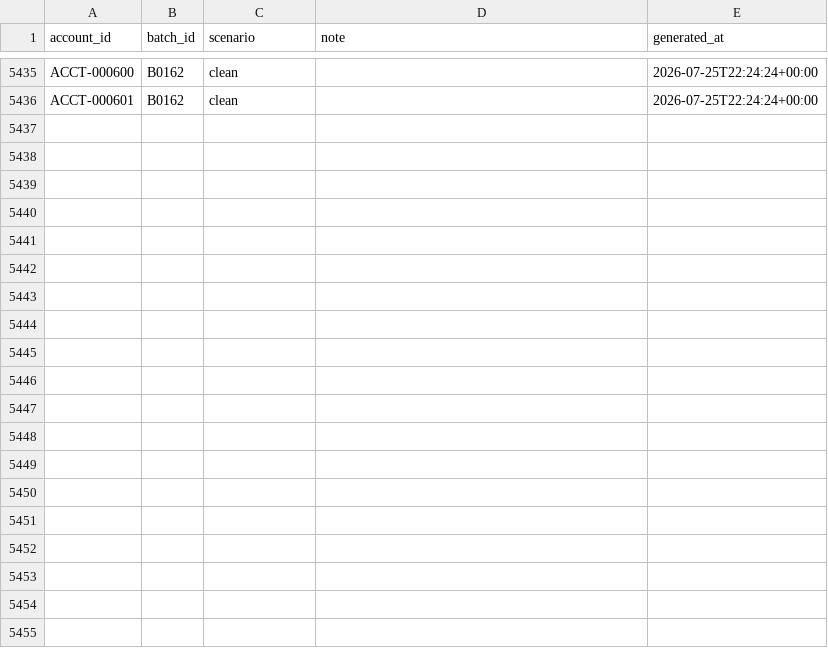
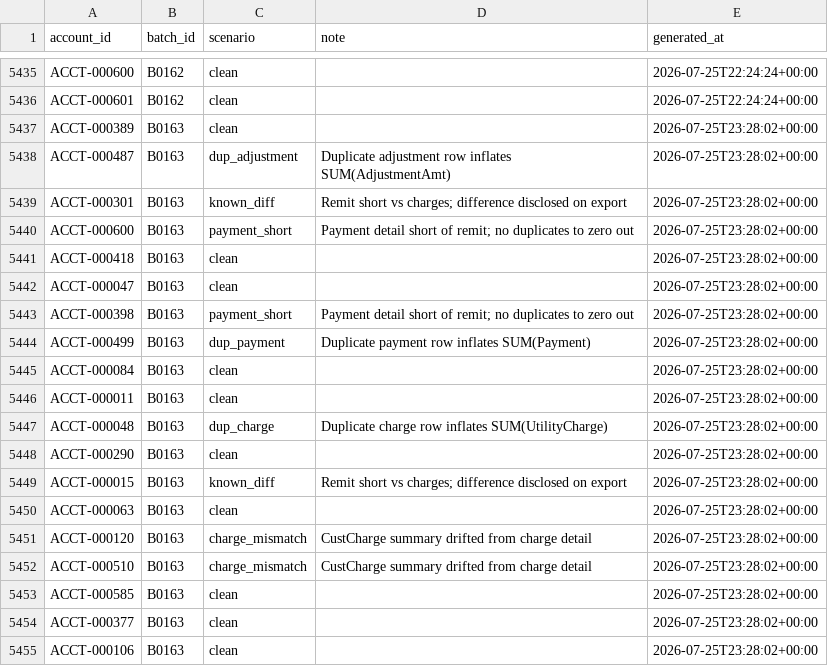
Before and after one commit to jelendu/remit-reconciliation-engine, a CSV file: data_gen/output/_scenarios.csv, drawn as a sheet; only a part is shown, gaps mark what is left out; the diff covers the shown part only.

```diff
--- a/data_gen/output/_scenarios.csv
+++ b/data_gen/output/_scenarios.csv
@@ -5436 +5436,20 @@ ACCT-000600,B0162,clean,,2026-07-25T22:24:24+00:00
 ACCT-000601,B0162,clean,,2026-07-25T22:24:24+00:00
+ACCT-000389,B0163,clean,,2026-07-25T23:28:02+00:00
+ACCT-000487,B0163,dup_adjustment,Duplicate adjustment row inflates SUM(AdjustmentAmt),2026-07-25T23:28:02+00:00
+ACCT-000301,B0163,known_diff,Remit short vs charges; difference disclosed on export,2026-07-25T23:28:02+00:00
+ACCT-000600,B0163,payment_short,Payment detail short of remit; no duplicates to zero out,2026-07-25T23:28:02+00:00
+ACCT-000418,B0163,clean,,2026-07-25T23:28:02+00:00
+ACCT-000047,B0163,clean,,2026-07-25T23:28:02+00:00
+ACCT-000398,B0163,payment_short,Payment detail short of remit; no duplicates to zero out,2026-07-25T23:28:02+00:00
+ACCT-000499,B0163,dup_payment,Duplicate payment row inflates SUM(Payment),2026-07-25T23:28:02+00:00
+ACCT-000084,B0163,clean,,2026-07-25T23:28:02+00:00
+ACCT-000011,B0163,clean,,2026-07-25T23:28:02+00:00
+ACCT-000048,B0163,dup_charge,Duplicate charge row inflates SUM(UtilityCharge),2026-07-25T23:28:02+00:00
+ACCT-000290,B0163,clean,,2026-07-25T23:28:02+00:00
+ACCT-000015,B0163,known_diff,Remit short vs charges; difference disclosed on export,2026-07-25T23:28:02+00:00
+ACCT-000063,B0163,clean,,2026-07-25T23:28:02+00:00
+ACCT-000120,B0163,charge_mismatch,CustCharge summary drifted from charge detail,2026-07-25T23:28:02+00:00
+ACCT-000510,B0163,charge_mismatch,CustCharge summary drifted from charge detail,2026-07-25T23:28:02+00:00
+ACCT-000585,B0163,clean,,2026-07-25T23:28:02+00:00
+ACCT-000377,B0163,clean,,2026-07-25T23:28:02+00:00
+ACCT-000106,B0163,clean,,2026-07-25T23:28:02+00:00
```
Also changed, not shown: 17 added rows elsewhere in this file, data_gen/output/adjustment_amts.csv, data_gen/output/adjustments.csv, 17 other files.
